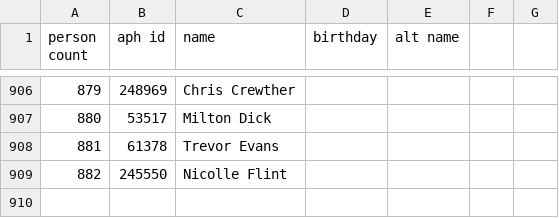
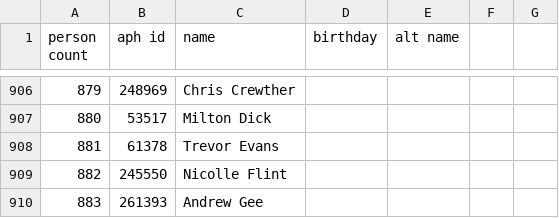
Before and after one commit to openaustralia/openaustralia-parser, a CSV file: data/people.csv, drawn as a sheet; only a part is shown, gaps mark what is left out.

```diff
--- a/data/people.csv
+++ b/data/people.csv
@@ -909 +909,2 @@ person count,aph id,name,birthday,alt name
 882,245550,Nicolle Flint,,
+883,261393,Andrew Gee,,
```
Also changed, not shown: data/representatives.csv.
